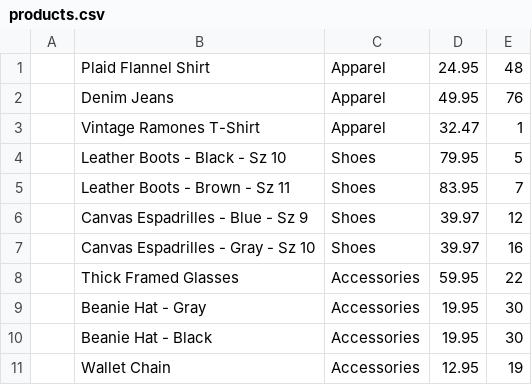
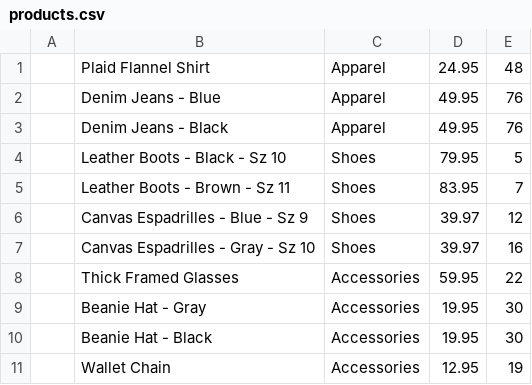
Before and after one commit to dbailey25/bamazon, a CSV file: products.csv, drawn as a sheet.

```diff
--- a/products.csv
+++ b/products.csv
@@ -1,4 +1,4 @@
 ,Plaid Flannel Shirt,Apparel,24.95,48
-,Denim Jeans,Apparel,49.95,76
-,Vintage Ramones T-Shirt,Apparel,32.47,1
+,Denim Jeans - Blue,Apparel,49.95,76
+,Denim Jeans - Black,Apparel,49.95,76
 ,Leather Boots - Black - Sz 10,Shoes,79.95,5
```
Also changed, not shown: 1 other file.
